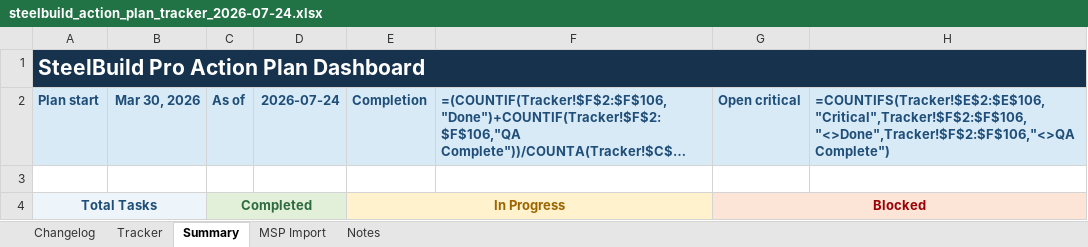
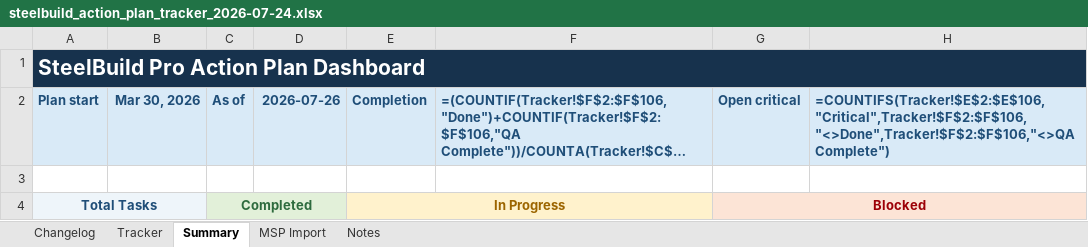
Before and after one commit to lorteezy87/SteelBuild-Pro-Rev.2, an Excel workbook: docs/action-plan/steelbuild_action_plan_tracker_2026-07-24.xlsx, sheet Summary, drawn as a sheet; only a part is shown; long unchanged cells end in …; values as stored, in another font and other column widths than the file's, no borders; formulas without a stored value are shown as written; conditional formats and table styles not drawn; the diff names each change by its address in the sheet, - before the commit and + after, or states it on an @@ line.

```diff
--- a/docs/action-plan/steelbuild_action_plan_tracker_2026-07-24.xlsx (sheet Summary)
+++ b/docs/action-plan/steelbuild_action_plan_tracker_2026-07-24.xlsx (sheet Summary)
-D2: 2026-07-24
+D2: 2026-07-26
```
Also changed, not shown: sheet Tracker, sheet Changelog, sheet MSP Import, 48 other files.
